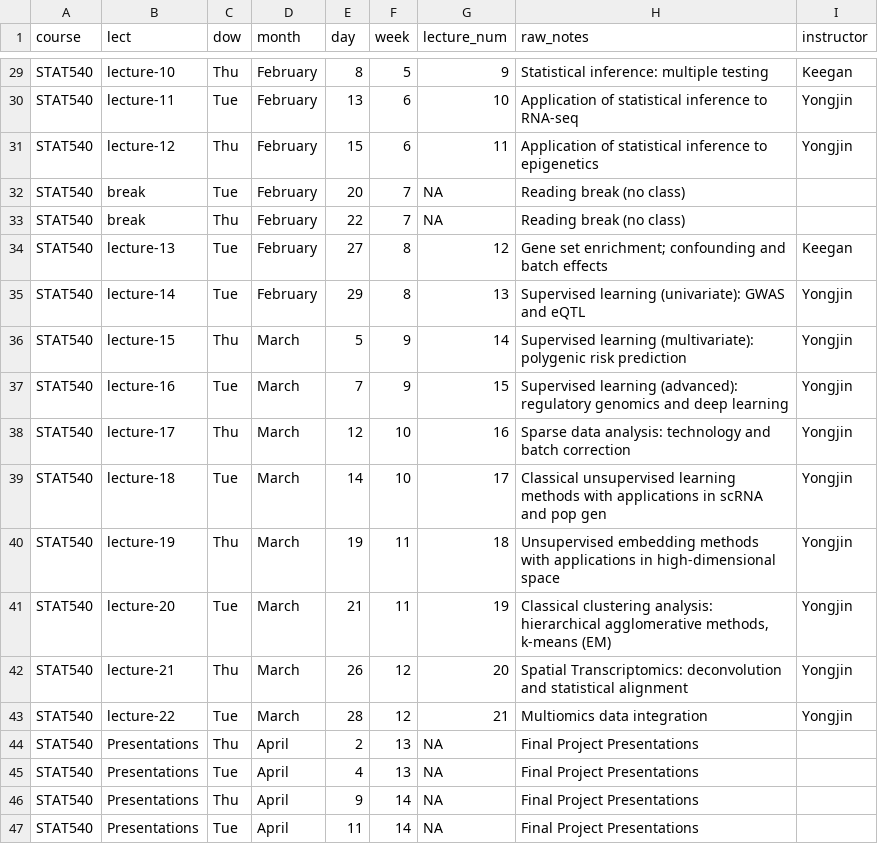
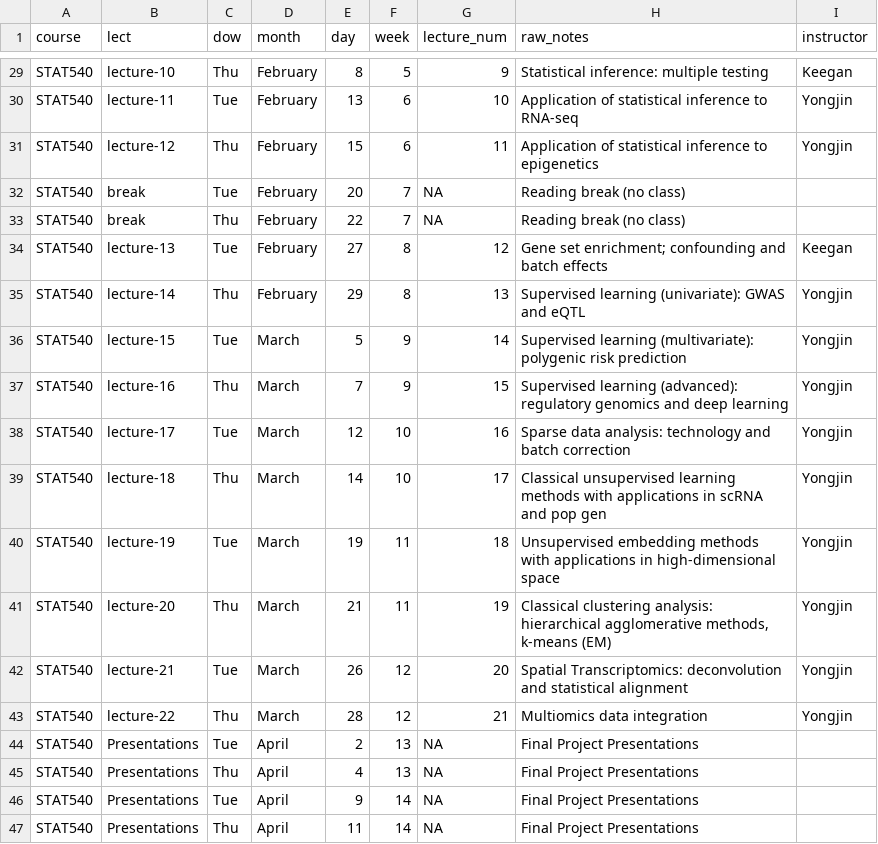
Before and after one commit to STAT540-UBC/stat540-ubc.github.io, a CSV file: course-admin/schedule_2024.csv, drawn as a sheet; only a part is shown, gaps mark what is left out.

```diff
--- a/course-admin/schedule_2024.csv
+++ b/course-admin/schedule_2024.csv
@@ -34,14 +34,14 @@ STAT540,break,Thu,February,22,7,NA,Reading break (no class),
 STAT540,lecture-13,Tue,February,27,8,12,Gene set enrichment; confounding and batch effects,Keegan
-STAT540,lecture-14,Tue,February,29,8,13,Supervised learning (univariate): GWAS and eQTL,Yongjin
-STAT540,lecture-15,Thu,March,5,9,14,Supervised learning (multivariate): polygenic risk prediction,Yongjin
-STAT540,lecture-16,Tue,March,7,9,15,Supervised learning (advanced): regulatory genomics and deep learning,Yongjin
-STAT540,lecture-17,Thu,March,12,10,16,Sparse data analysis: technology and batch correction,Yongjin
-STAT540,lecture-18,Tue,March,14,10,17,Classical unsupervised learning methods with applications in scRNA and pop gen,Yongjin
-STAT540,lecture-19,Thu,March,19,11,18,Unsupervised embedding methods with applications in high-dimensional space,Yongjin
-STAT540,lecture-20,Tue,March,21,11,19,"Classical clustering analysis: hierarchical agglomerative methods, k-means (EM)",Yongjin
-STAT540,lecture-21,Thu,March,26,12,20,Spatial Transcriptomics: deconvolution and statistical alignment,Yongjin
-STAT540,lecture-22,Tue,March,28,12,21,Multiomics data integration,Yongjin
-STAT540,Presentations,Thu,April,2,13,NA,Final Project Presentations,
-STAT540,Presentations,Tue,April,4,13,NA,Final Project Presentations,
-STAT540,Presentations,Thu,April,9,14,NA,Final Project Presentations,
-STAT540,Presentations,Tue,April,11,14,NA,Final Project Presentations,
+STAT540,lecture-14,Thu,February,29,8,13,Supervised learning (univariate): GWAS and eQTL,Yongjin
+STAT540,lecture-15,Tue,March,5,9,14,Supervised learning (multivariate): polygenic risk prediction,Yongjin
+STAT540,lecture-16,Thu,March,7,9,15,Supervised learning (advanced): regulatory genomics and deep learning,Yongjin
+STAT540,lecture-17,Tue,March,12,10,16,Sparse data analysis: technology and batch correction,Yongjin
+STAT540,lecture-18,Thu,March,14,10,17,Classical unsupervised learning methods with applications in scRNA and pop gen,Yongjin
+STAT540,lecture-19,Tue,March,19,11,18,Unsupervised embedding methods with applications in high-dimensional space,Yongjin
+STAT540,lecture-20,Thu,March,21,11,19,"Classical clustering analysis: hierarchical agglomerative methods, k-means (EM)",Yongjin
+STAT540,lecture-21,Tue,March,26,12,20,Spatial Transcriptomics: deconvolution and statistical alignment,Yongjin
+STAT540,lecture-22,Thu,March,28,12,21,Multiomics data integration,Yongjin
+STAT540,Presentations,Tue,April,2,13,NA,Final Project Presentations,
+STAT540,Presentations,Thu,April,4,13,NA,Final Project Presentations,
+STAT540,Presentations,Tue,April,9,14,NA,Final Project Presentations,
+STAT540,Presentations,Thu,April,11,14,NA,Final Project Presentations,
```
Also changed, not shown: 1 other file.
